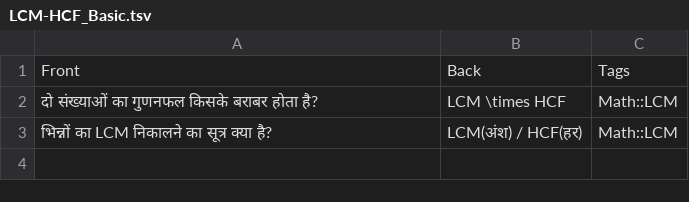
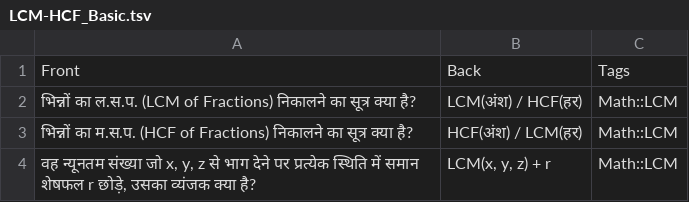
Before and after one commit to naksh-07/study-source-core, a TSV file: Study Materials/Math/LCM-HCF/Basic/LCM-HCF_Basic.tsv, drawn as a sheet.

```diff
--- a/Study Materials/Math/LCM-HCF/Basic/LCM-HCF_Basic.tsv
+++ b/Study Materials/Math/LCM-HCF/Basic/LCM-HCF_Basic.tsv
@@ -1,3 +1,4 @@
 Front	Back	Tags
-दो संख्याओं का गुणनफल किसके बराबर होता है?	LCM \times HCF	Math::LCM
-भिन्नों का LCM निकालने का सूत्र क्या है?	LCM(अंश) / HCF(हर)	Math::LCM
+भिन्नों का ल.स.प. (LCM of Fractions) निकालने का सूत्र क्या है?	LCM(अंश) / HCF(हर)	Math::LCM
+भिन्नों का म.स.प. (HCF of Fractions) निकालने का सूत्र क्या है?	HCF(अंश) / LCM(हर)	Math::LCM
+वह न्यूनतम संख्या जो x, y, z से भाग देने पर प्रत्येक स्थिति में समान शेषफल r छोड़े, उसका व्यंजक क्या है?	LCM(x, y, z) + r	Math::LCM
```
Also changed, not shown: 20 other files.
